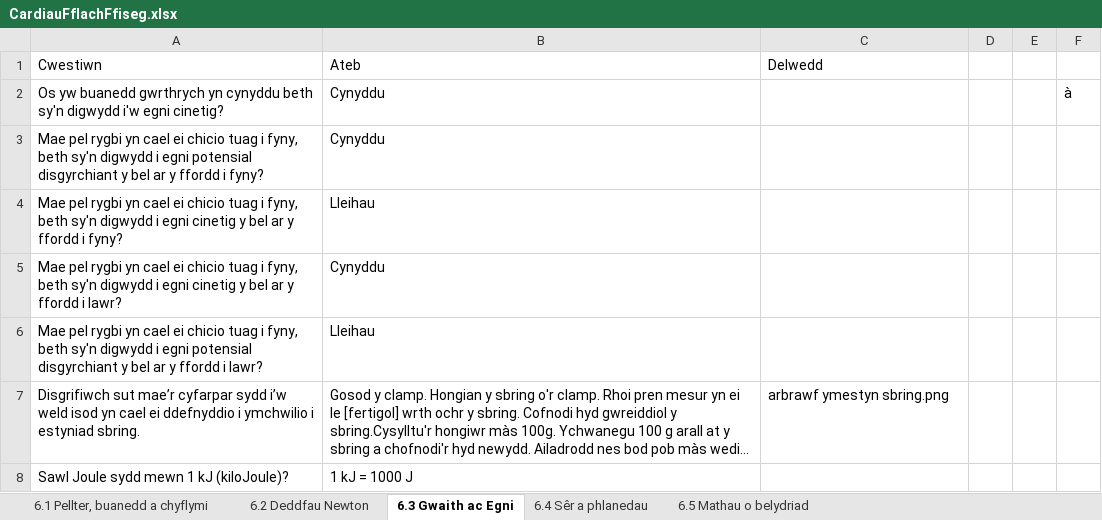
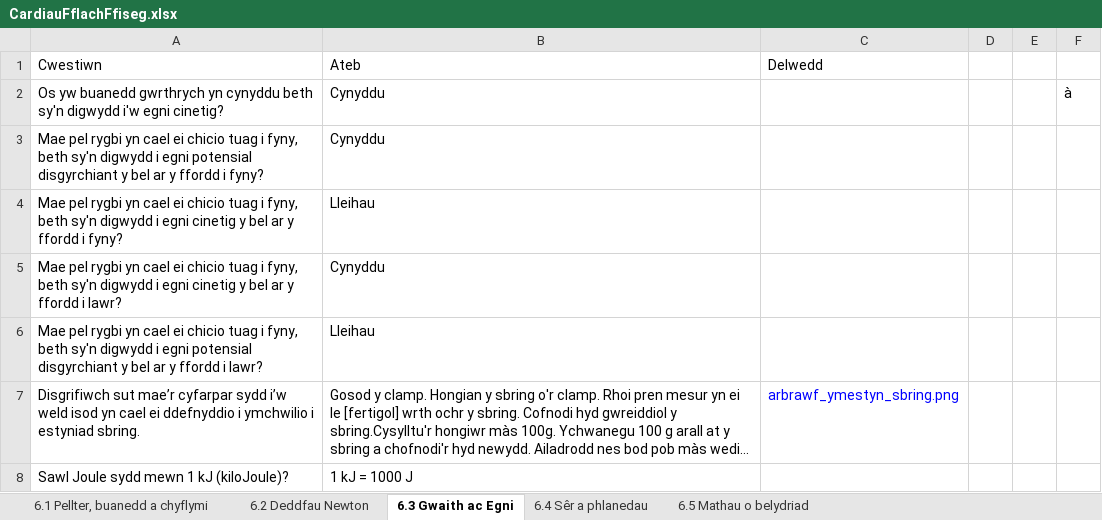
Before and after one commit to GwyddonTryfan/CardiauFflach-TGAU, an Excel workbook: CardiauFflachFfiseg.xlsx, sheet 6.3 Gwaith ac Egni, drawn as a sheet; long unchanged cells end in …; values as stored, in another font and other column widths than the file's, no borders; the diff names each change by its address in the sheet, - before the commit and + after, or states it on an @@ line.

```diff
--- a/CardiauFflachFfiseg.xlsx (sheet 6.3 Gwaith ac Egni)
+++ b/CardiauFflachFfiseg.xlsx (sheet 6.3 Gwaith ac Egni)
-C7: arbrawf ymestyn sbring.png
+C7: arbrawf_ymestyn_sbring.png
-C7 text colour: black
+C7 text colour: #0000FF
```
Also changed, not shown: sheet 6.1 Pellter, buanedd a chyflymi.
